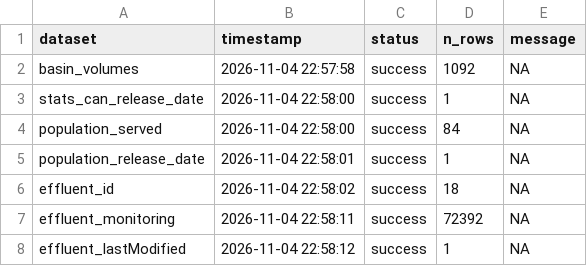
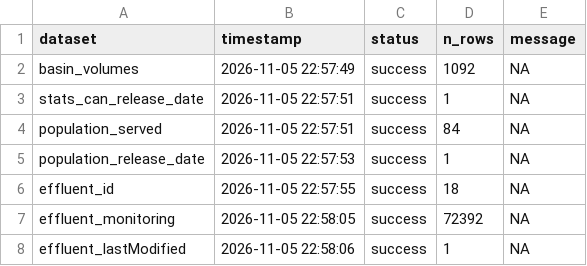
Before and after one commit to TOTA-git/TOTA-Waste-Water-Dashboard, a CSV file: data/cache/refresh_log.csv, drawn as a sheet.

```diff
--- a/data/cache/refresh_log.csv
+++ b/data/cache/refresh_log.csv
@@ -1,8 +1,8 @@
 dataset,timestamp,status,n_rows,message
-basin_volumes,2026-11-04 22:57:58,success,1092,NA
-stats_can_release_date,2026-11-04 22:58:00,success,1,NA
-population_served,2026-11-04 22:58:00,success,84,NA
-population_release_date,2026-11-04 22:58:01,success,1,NA
-effluent_id,2026-11-04 22:58:02,success,18,NA
-effluent_monitoring,2026-11-04 22:58:11,success,72392,NA
-effluent_lastModified,2026-11-04 22:58:12,success,1,NA
+basin_volumes,2026-11-05 22:57:49,success,1092,NA
+stats_can_release_date,2026-11-05 22:57:51,success,1,NA
+population_served,2026-11-05 22:57:51,success,84,NA
+population_release_date,2026-11-05 22:57:53,success,1,NA
+effluent_id,2026-11-05 22:57:55,success,18,NA
+effluent_monitoring,2026-11-05 22:58:05,success,72392,NA
+effluent_lastModified,2026-11-05 22:58:06,success,1,NA
```
